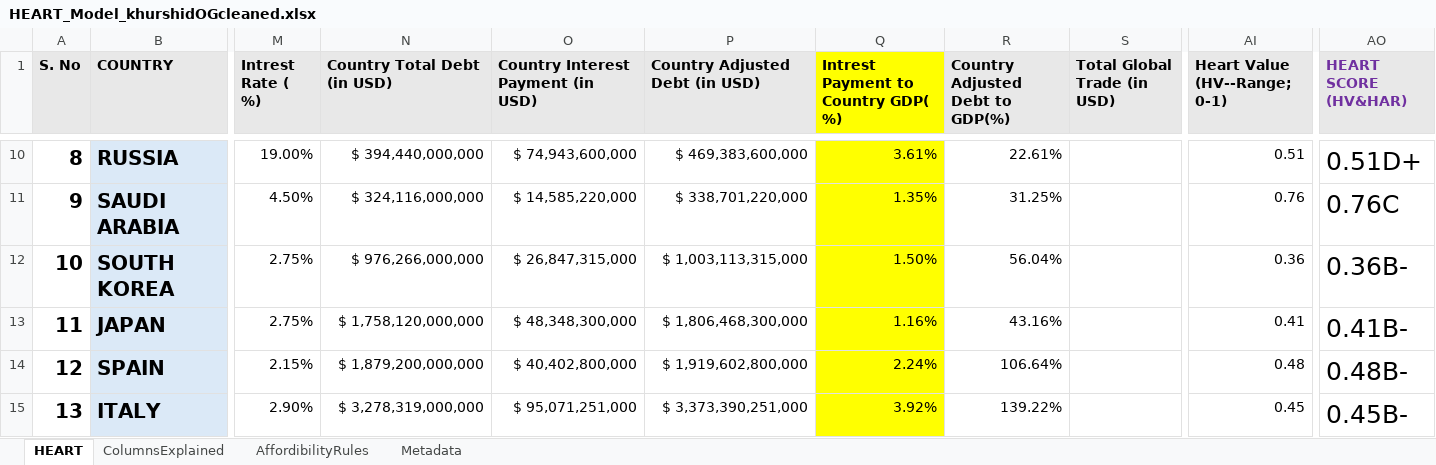
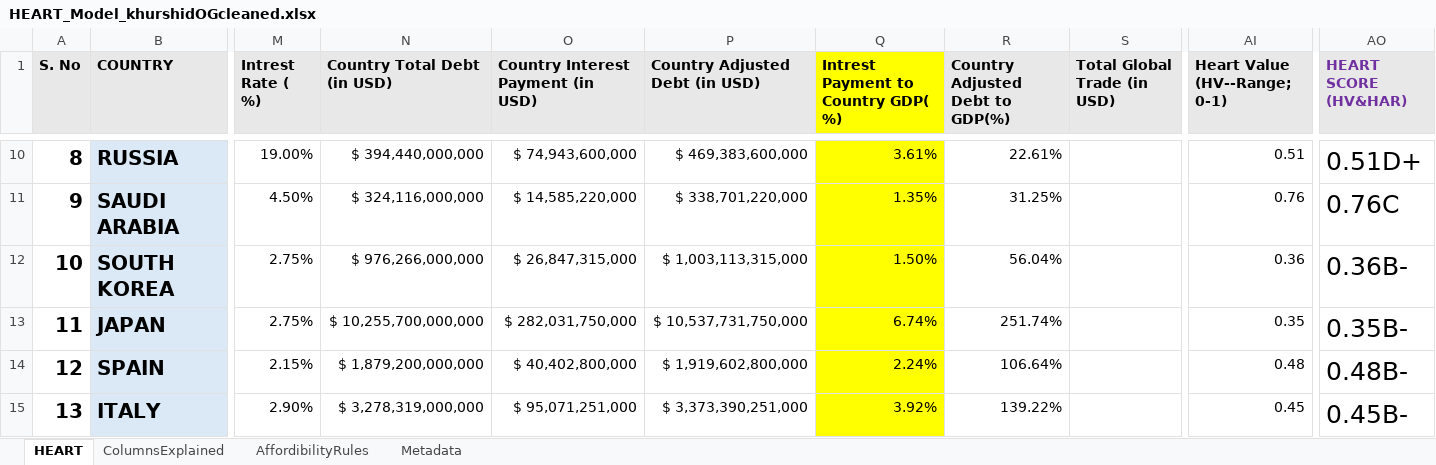
Before and after one commit to data-professional-taiyabkhan/HEART-Eco, an Excel workbook: data/HEART_Model_khurshidOGcleaned.xlsx, sheet HEART, drawn as a sheet; only a part is shown, gaps mark what is left out; values as stored, in another font and other column widths than the file's, no borders; the diff names each change by its address in the sheet, - before the commit and + after, or states it on an @@ line.

Commit message:
Update Japan country data in HEART Model Excel file

```diff
--- a/data/HEART_Model_khurshidOGcleaned.xlsx (sheet HEART)
+++ b/data/HEART_Model_khurshidOGcleaned.xlsx (sheet HEART)
-N13 (Country Total Debt (in USD)): $ 1,758,120,000,000
+N13 (Country Total Debt (in USD)): $ 10,255,700,000,000
-O13: $ 48,348,300,000
+O13: $ 282,031,750,000
-P13 (Country Adjusted Debt (in USD)): $ 1,806,468,300,000
+P13 (Country Adjusted Debt (in USD)): $ 10,537,731,750,000
-Q13: 1.16%
+Q13: 6.74%
-R13 (Country Adjusted Debt to GDP(%)): 43.16%
+R13 (Country Adjusted Debt to GDP(%)): 251.74%
-AI13 (Heart Value (HV--Range; 0-1)): 0.41
+AI13 (Heart Value (HV--Range; 0-1)): 0.35
-AO13 (HEART SCORE (HV&HAR)): 0.41B-
+AO13 (HEART SCORE (HV&HAR)): 0.35B-
```
Also changed, not shown: formulas that keep their value.
